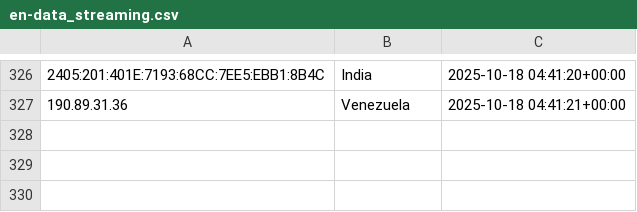
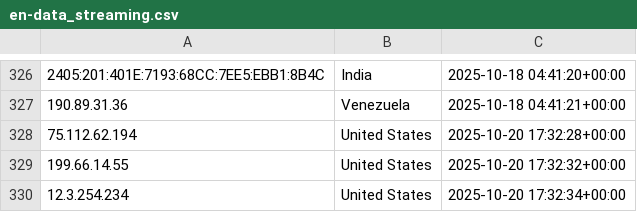
Before and after one commit to kochenderferc/wikipedia-political-context, a CSV file: CSVs/en-data_streaming.csv, drawn as a sheet; only a part is shown, gaps mark what is left out; the diff names each change by its address in the sheet, - before the commit and + after, or states it on an @@ line.

```diff
--- a/CSVs/en-data_streaming.csv
+++ b/CSVs/en-data_streaming.csv
+row 328: 75.112.62.194 | United States | 2025-10-20 17:32:28+00:00
+row 329: 199.66.14.55 | United States | 2025-10-20 17:32:32+00:00
+row 330: 12.3.254.234 | United States | 2025-10-20 17:32:34+00:00
```
Also changed, not shown: CSVs/en-data_batching.csv, CSVs/es-data_batching.csv, 2 other files.
